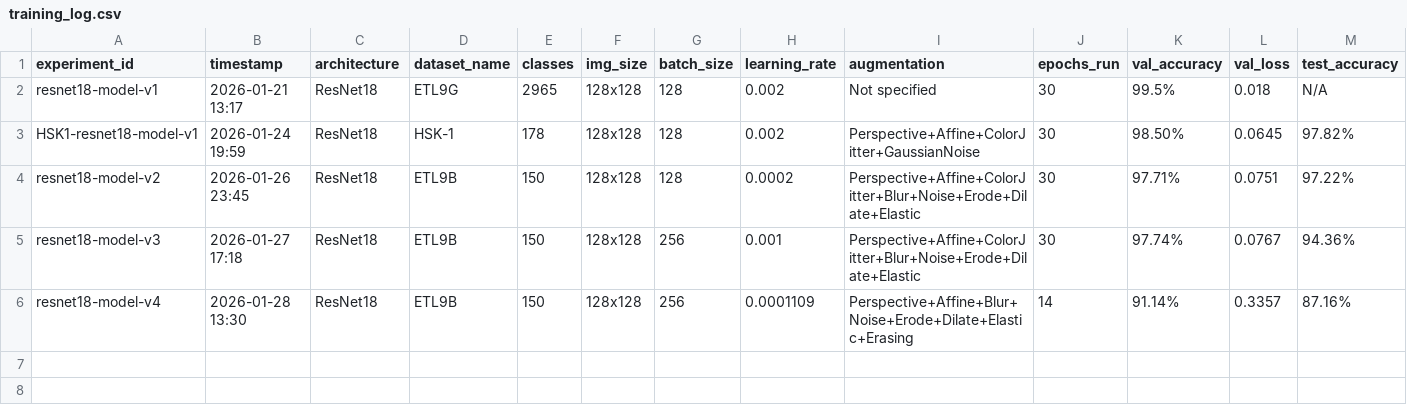
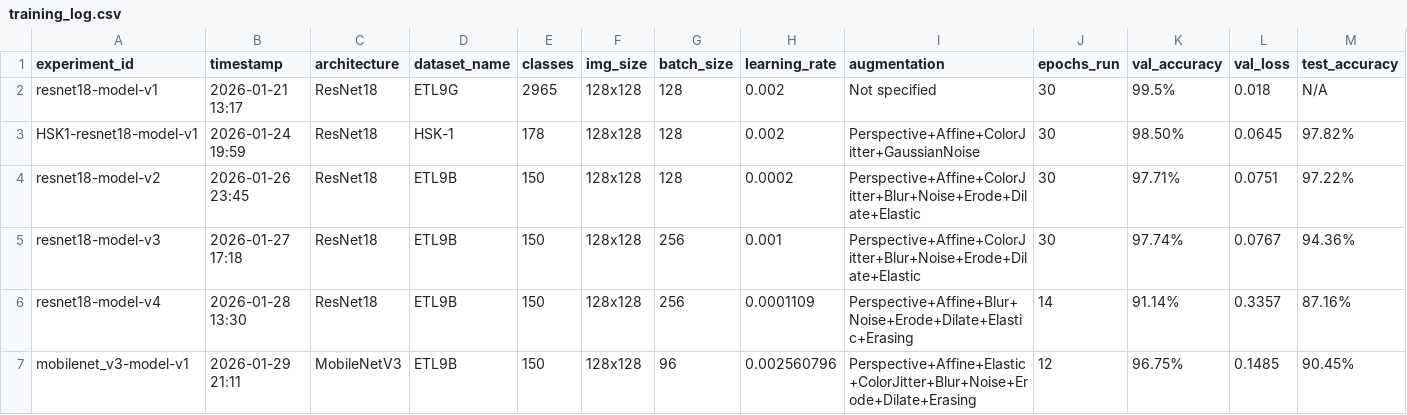
Before and after one commit to TychoQS/kanjime-model, a CSV file: training_log.csv, drawn as a sheet; only a part is shown; rows hold the shown columns only; the diff names each change by its address in the sheet, - before the commit and + after, or states it on an @@ line.

Commit message:
[LOG] Update training log for mobilenet_v3-model-v1

```diff
--- a/training_log.csv
+++ b/training_log.csv
+row 7: mobilenet_v3-model-v1 | 2026-01-29 21:11 | MobileNetV3 | ETL9B | 150 | 128x128 | 96 | 0.002560796 | Perspective+Affine+Elastic+ColorJitter+Blur+Noise+Erode+Dilate+Erasing | 12 | 96.75% | 0.1485 | 90.45%
```
